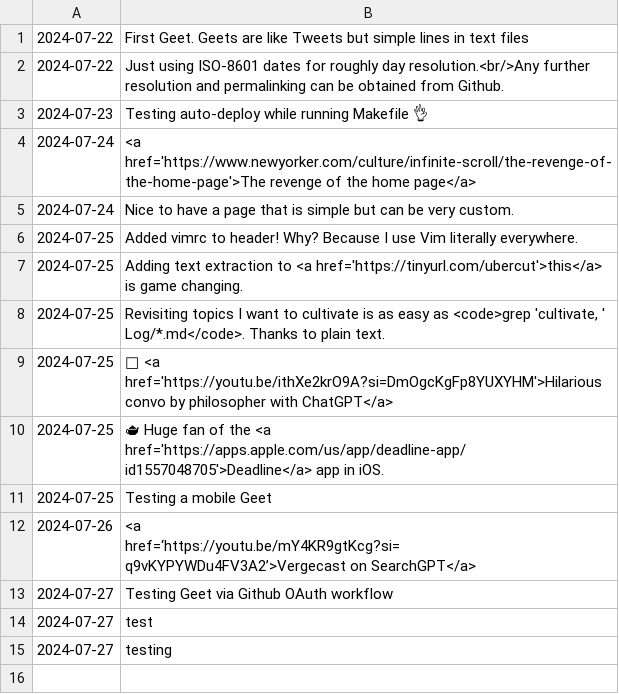
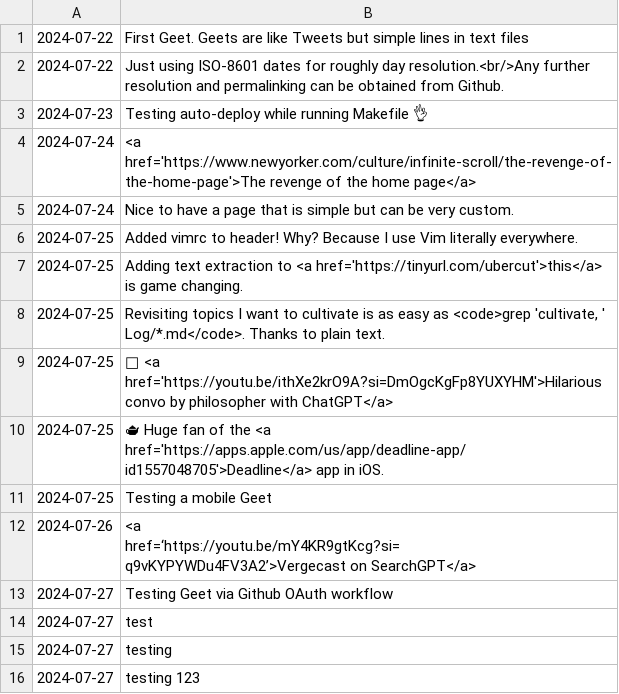
Before and after one commit to geetduggal/geetduggal.github.io, a TSV file: geets.tsv, drawn as a sheet; the diff names each change by its address in the sheet, - before the commit and + after, or states it on an @@ line.

```diff
--- a/geets.tsv
+++ b/geets.tsv
+row 16: 2024-07-27 | testing 123
```
